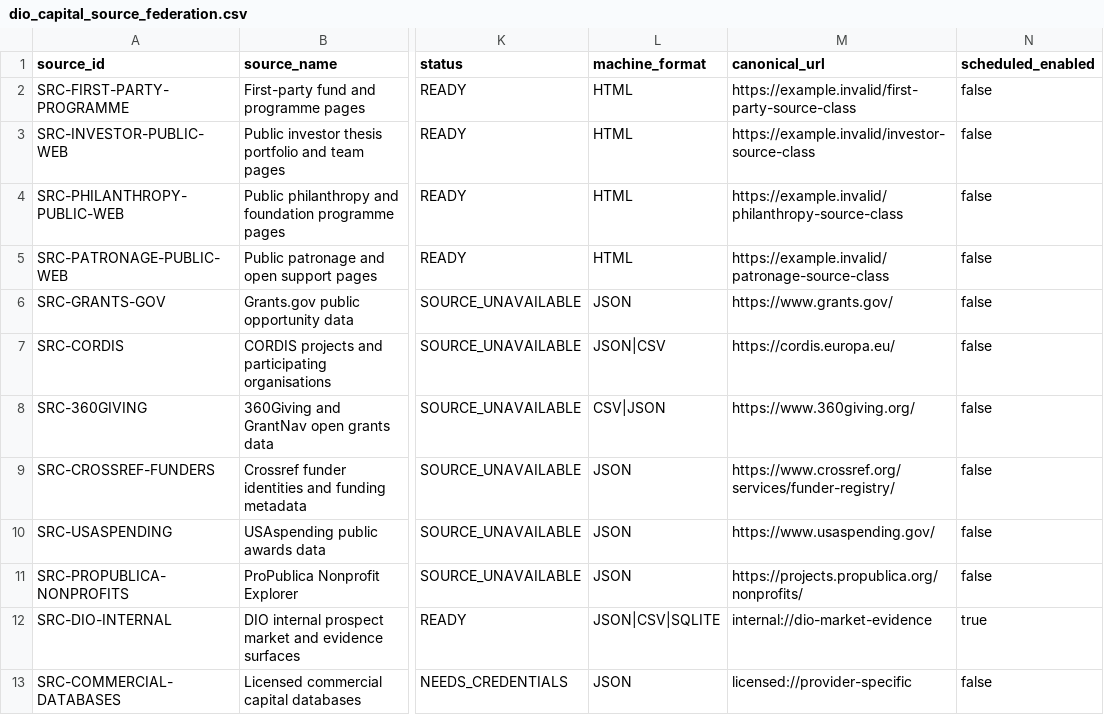
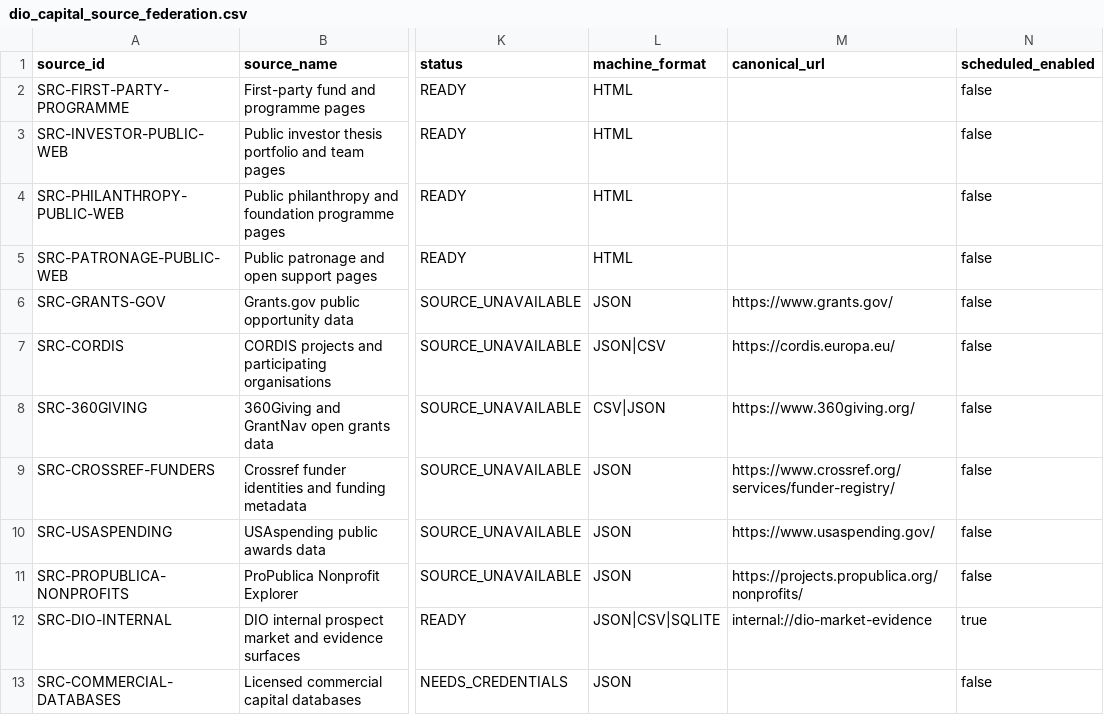
Before and after one commit to Byron2306/DIO-Full-Audit, a CSV file: config/atlas/dio_capital_source_federation.csv, drawn as a sheet; only a part is shown, gaps mark what is left out; the diff names each change by its address in the sheet, - before the commit and + after, or states it on an @@ line.

Commit message:
fix: remove synthetic URLs from capital source classes

```diff
--- a/config/atlas/dio_capital_source_federation.csv
+++ b/config/atlas/dio_capital_source_federation.csv
-M2 (canonical_url): https://example.invalid/first-party-source-class
+M2 (canonical_url): (empty)
-M3 (canonical_url): https://example.invalid/investor-source-class
+M3 (canonical_url): (empty)
-M4 (canonical_url): https://example.invalid/philanthropy-source-class
+M4 (canonical_url): (empty)
-M5 (canonical_url): https://example.invalid/patronage-source-class
+M5 (canonical_url): (empty)
-M13 (canonical_url): licensed://provider-specific
+M13 (canonical_url): (empty)
```
